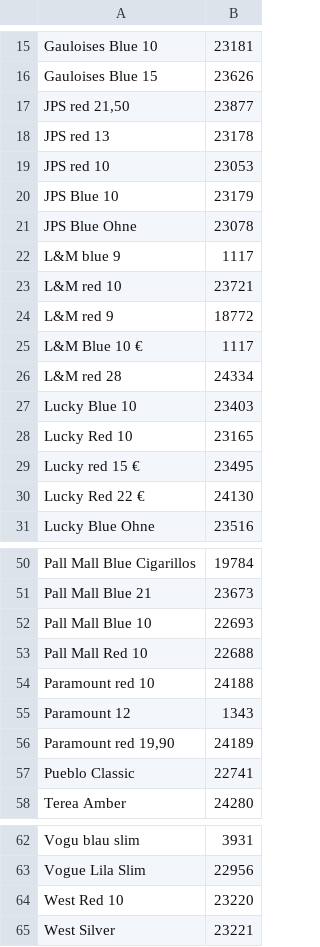
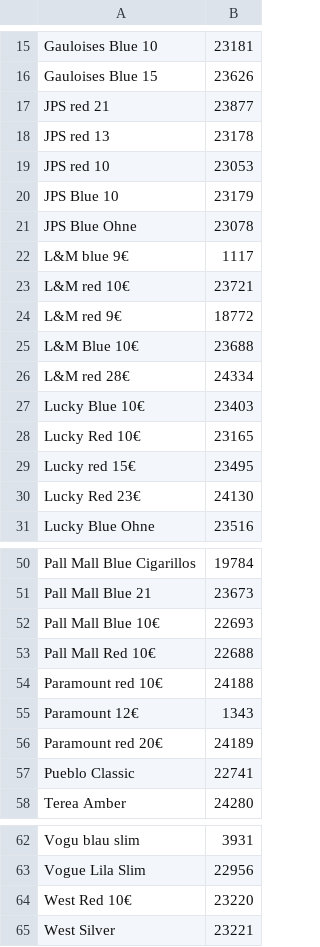
Before and after one commit to Hani-Alzir/cigarette-orders, a CSV file: public/data/Zigaretten Data.csv, drawn as a sheet; only a part is shown, gaps mark what is left out.

Commit message:
Update Zigaretten Data.csv

```diff
--- a/public/data/Zigaretten Data.csv
+++ b/public/data/Zigaretten Data.csv
@@ -16,3 +16,3 @@ Gauloises Blue 10,23181
 Gauloises Blue 15,23626
-"JPS red 21,50",23877
+JPS red 21,23877
 JPS red 13,23178
@@ -21,11 +21,11 @@ JPS Blue 10,23179
 JPS Blue Ohne,23078
-L&M blue 9,1117
-L&M red 10,23721
-L&M red 9,18772
-L&M Blue 10 €,1117
-L&M red 28,24334
-Lucky Blue 10,23403
-Lucky Red 10,23165
-Lucky red 15 €,23495
-Lucky Red 22 €,24130
+L&M blue 9€,1117
+L&M red 10€,23721
+L&M red 9€,18772
+L&M Blue 10€,23688
+L&M red 28€,24334
+Lucky Blue 10€,23403
+Lucky Red 10€,23165
+Lucky red 15€,23495
+Lucky Red 23€,24130
 Lucky Blue Ohne,23516
@@ -51,7 +51,7 @@ Pall Mall Blue Cigarillos,19784
 Pall Mall Blue 21,23673
-Pall Mall Blue 10,22693
-Pall Mall Red 10,22688
-Paramount red 10,24188
-Paramount 12,1343
-"Paramount red 19,90",24189
+Pall Mall Blue 10€,22693
+Pall Mall Red 10€,22688
+Paramount red 10€,24188
+Paramount 12€,1343
+Paramount red 20€,24189
 Pueblo Classic,22741
@@ -63,3 +63,3 @@ Vogu blau slim,3931
 Vogue Lila Slim,22956
-West Red 10,23220
+West Red 10€,23220
 West Silver,23221
```
